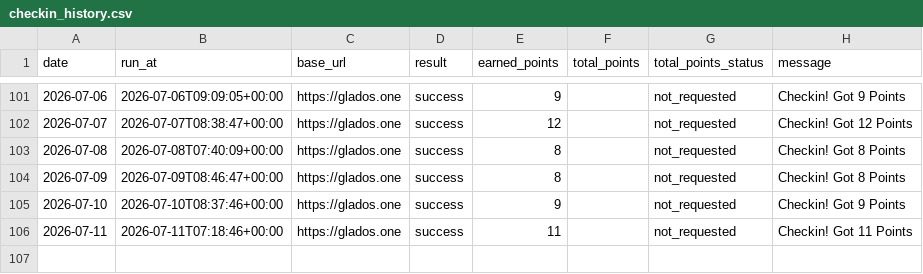
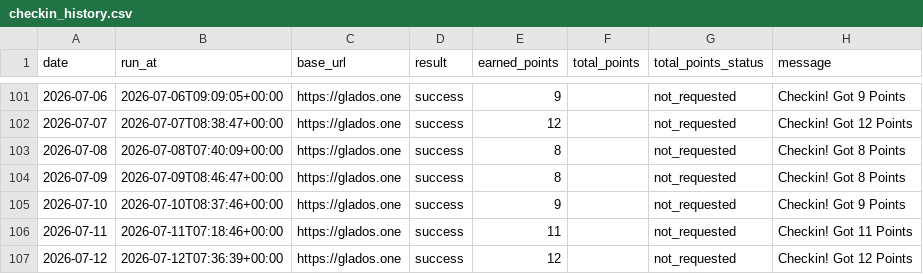
Before and after one commit to Lizz-githu/checkin_glados, a CSV file: data/checkin_history.csv, drawn as a sheet; only a part is shown, gaps mark what is left out.

```diff
--- a/data/checkin_history.csv
+++ b/data/checkin_history.csv
@@ -106 +106,2 @@ date,run_at,base_url,result,earned_points,total_points,total_points_status,messa
 2026-07-11,2026-07-11T07:18:46+00:00,https://glados.one,success,11,,not_requested,Checkin! Got 11 Points
+2026-07-12,2026-07-12T07:36:39+00:00,https://glados.one,success,12,,not_requested,Checkin! Got 12 Points
```
